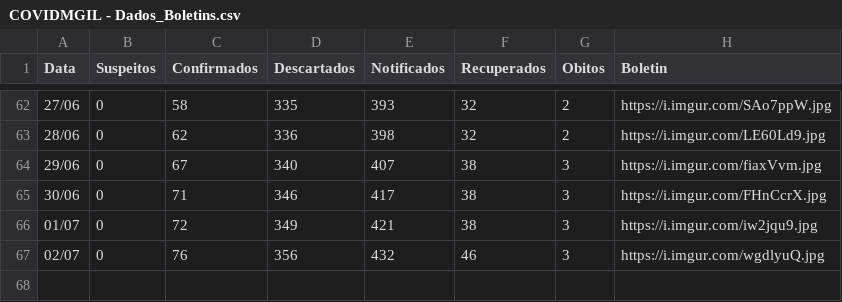
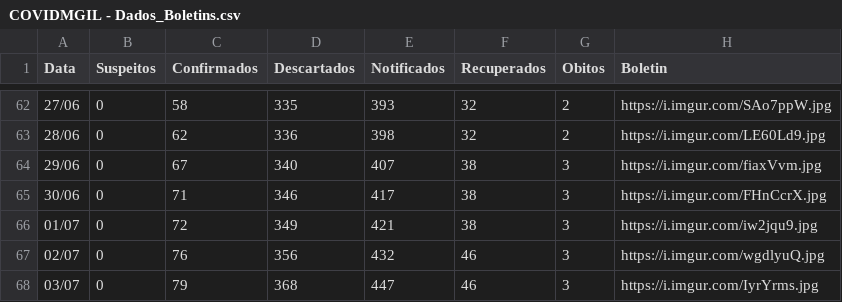
Before and after one commit to webalysson/covidmgil, a CSV file: dados/COVIDMGIL - Dados_Boletins.csv, drawn as a sheet; only a part is shown, gaps mark what is left out; the diff names each change by its address in the sheet, - before the commit and + after, or states it on an @@ line.

Commit message:
Update COVIDMGIL - Dados_Boletins.csv

```diff
--- a/dados/COVIDMGIL - Dados_Boletins.csv
+++ b/dados/COVIDMGIL - Dados_Boletins.csv
+row 68: 03/07 | 0 | 79 | 368 | 447 | 46 | 3 | https://i.imgur.com/IyrYrms.jpg
```
